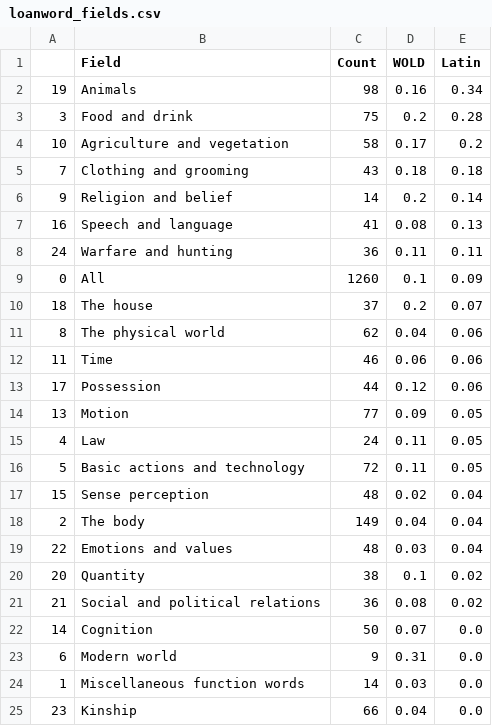
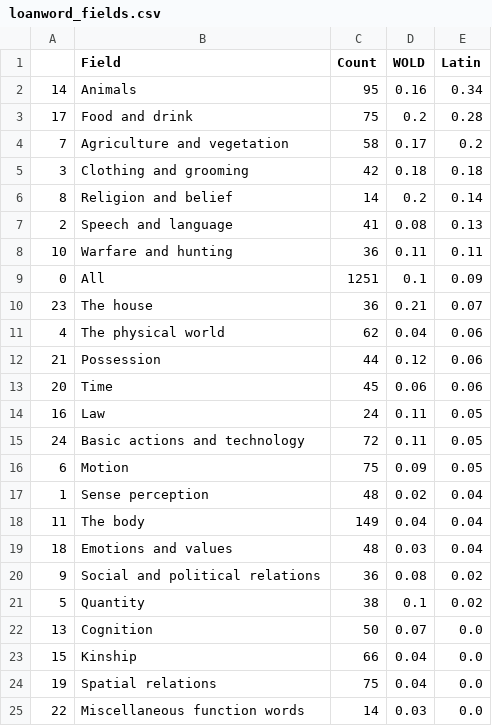
Before and after one commit to ReubenJPitts/supplementary_material, a CSV file: tables/loanword_fields.csv, drawn as a sheet; only a part is shown; the diff covers the shown part only.

```diff
--- a/tables/loanword_fields.csv
+++ b/tables/loanword_fields.csv
@@ -1,25 +1,25 @@
 ;Field;Count;WOLD;Latin
-19;Animals;98;0.16;0.34
-3;Food and drink;75;0.2;0.28
-10;Agriculture and vegetation;58;0.17;0.2
-7;Clothing and grooming;43;0.18;0.18
-9;Religion and belief;14;0.2;0.14
-16;Speech and language;41;0.08;0.13
-24;Warfare and hunting;36;0.11;0.11
-0;All;1260;0.1;0.09
-18;The house;37;0.2;0.07
-8;The physical world;62;0.04;0.06
-11;Time;46;0.06;0.06
-17;Possession;44;0.12;0.06
-13;Motion;77;0.09;0.05
-4;Law;24;0.11;0.05
-5;Basic actions and technology;72;0.11;0.05
-15;Sense perception;48;0.02;0.04
-2;The body;149;0.04;0.04
-22;Emotions and values;48;0.03;0.04
-20;Quantity;38;0.1;0.02
-21;Social and political relations;36;0.08;0.02
-14;Cognition;50;0.07;0.0
-6;Modern world;9;0.31;0.0
-1;Miscellaneous function words;14;0.03;0.0
-23;Kinship;66;0.04;0.0
+14;Animals;95;0.16;0.34
+17;Food and drink;75;0.2;0.28
+7;Agriculture and vegetation;58;0.17;0.2
+3;Clothing and grooming;42;0.18;0.18
+8;Religion and belief;14;0.2;0.14
+2;Speech and language;41;0.08;0.13
+10;Warfare and hunting;36;0.11;0.11
+0;All;1251;0.1;0.09
+23;The house;36;0.21;0.07
+4;The physical world;62;0.04;0.06
+21;Possession;44;0.12;0.06
+20;Time;45;0.06;0.06
+16;Law;24;0.11;0.05
+24;Basic actions and technology;72;0.11;0.05
+6;Motion;75;0.09;0.05
+1;Sense perception;48;0.02;0.04
+11;The body;149;0.04;0.04
+18;Emotions and values;48;0.03;0.04
+9;Social and political relations;36;0.08;0.02
+5;Quantity;38;0.1;0.02
+13;Cognition;50;0.07;0.0
+15;Kinship;66;0.04;0.0
+19;Spatial relations;75;0.04;0.0
+22;Miscellaneous function words;14;0.03;0.0
```
Also changed, not shown: 3 edited cells elsewhere in this file, tables/adjective_summary.csv, tables/ceipom_summary.csv, 3 other files.
